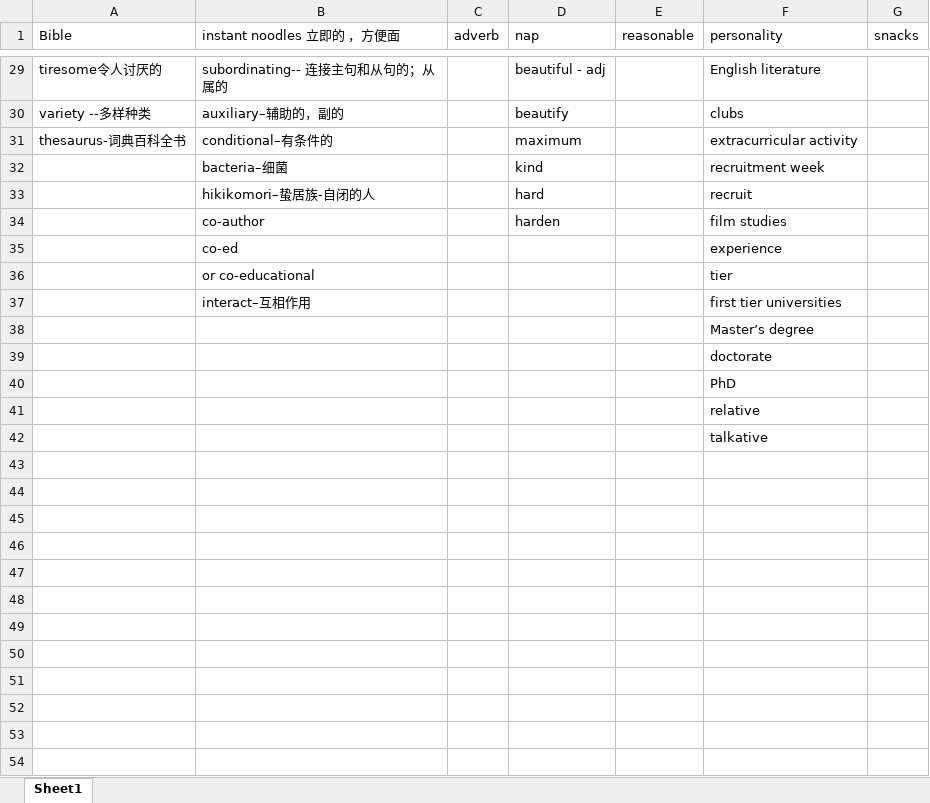
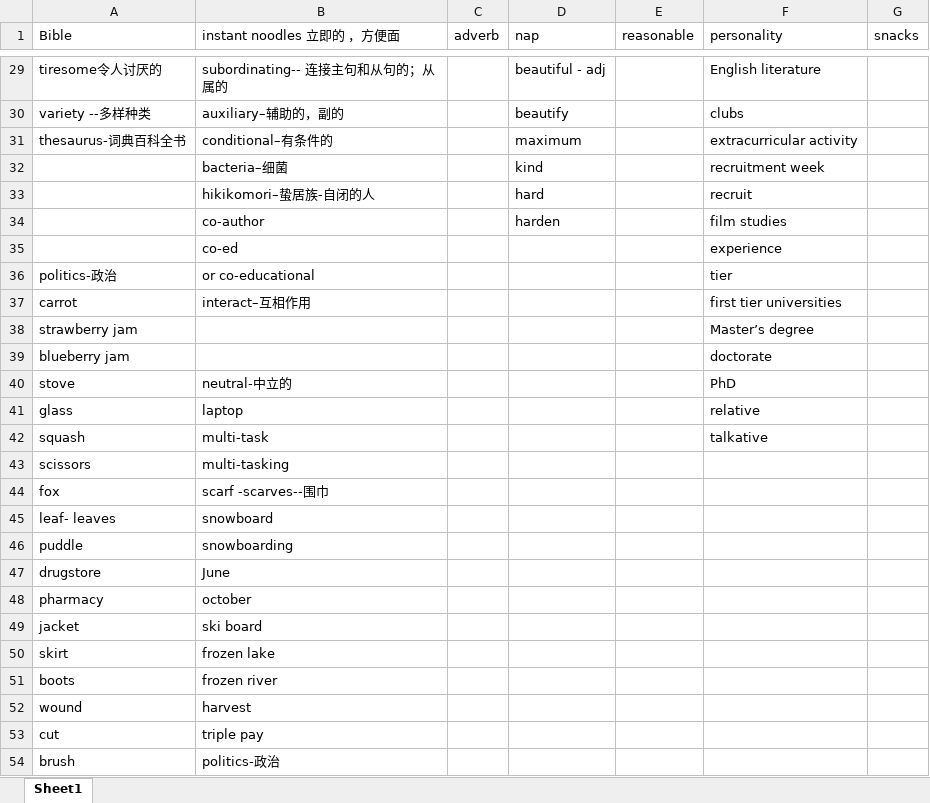
Before and after one commit to jinnianwushuang/jinnian-space, an Excel workbook: src/pages/english/md/word-review.xlsx, sheet Sheet1, drawn as a sheet; only a part is shown, gaps mark what is left out; values as stored, in another font and other column widths than the file's, no borders; removed rows and columns are numbered as before the commit, all else as after; the diff covers the shown part only; the diff names each change by its address in the sheet, - before the commit and + after, or states it on an @@ line.

```diff
--- a/src/pages/english/md/word-review.xlsx (sheet Sheet1)
+++ b/src/pages/english/md/word-review.xlsx (sheet Sheet1)
-A36 (Bible): (empty)
+A36 (Bible): politics-政治
-A37 (Bible): (empty)
+A37 (Bible): carrot
-A38 (Bible): (empty)
+A38 (Bible): strawberry jam
-A39 (Bible): (empty)
+A39 (Bible): blueberry jam
-row 40:  |  |  |  |  | PhD
-row 41:  |  |  |  |  | relative
-row 42:  |  |  |  |  | talkative
+row 40: stove | neutral-中立的 |  |  |  | PhD
+row 41: glass | laptop |  |  |  | relative
+row 42: squash | multi-task |  |  |  | talkative
+row 43: scissors | multi-tasking
+row 44: fox | scarf -scarves--围巾
+row 45: leaf- leaves | snowboard
+row 46: puddle | snowboarding
+row 47: drugstore | June
+row 48: pharmacy | october
+row 49: jacket | ski board
+row 50: skirt | frozen lake
+row 51: boots | frozen river
+row 52: wound | harvest
+row 53: cut | triple pay
+row 54: brush | politics-政治
```
Also changed, not shown: 10 added rows elsewhere in this sheet, 14 other files.
